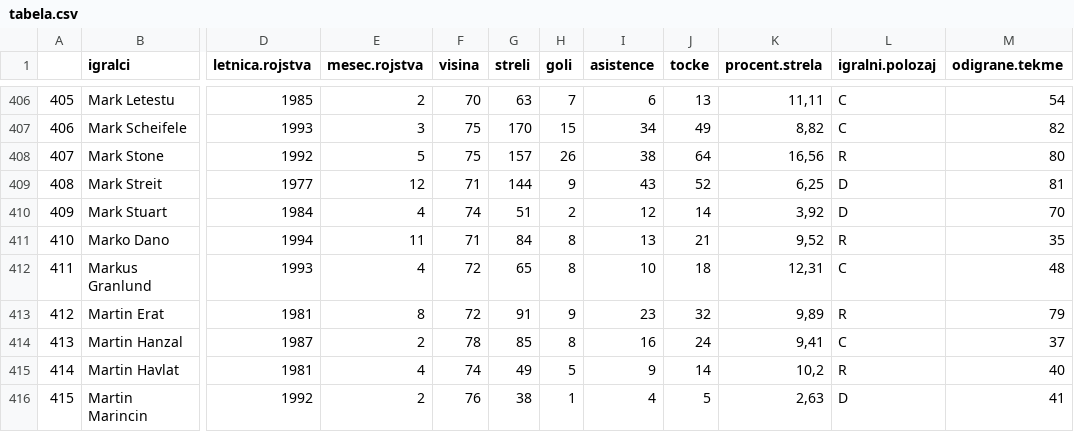
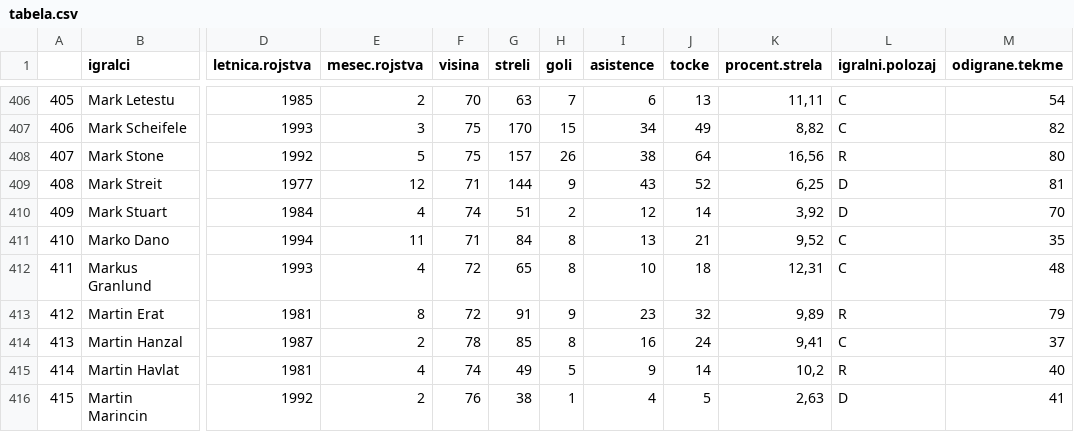
Before and after one commit to Anchiqua/APPR-2015-16, a CSV file: podatki/tabela.csv, drawn as a sheet; only a part is shown, gaps mark what is left out; the diff names each change by its address in the sheet, - before the commit and + after, or states it on an @@ line.

Commit message:
...

```diff
--- a/podatki/tabela.csv
+++ b/podatki/tabela.csv
-L411 (igralni.polozaj): R
+L411 (igralni.polozaj): C
```
